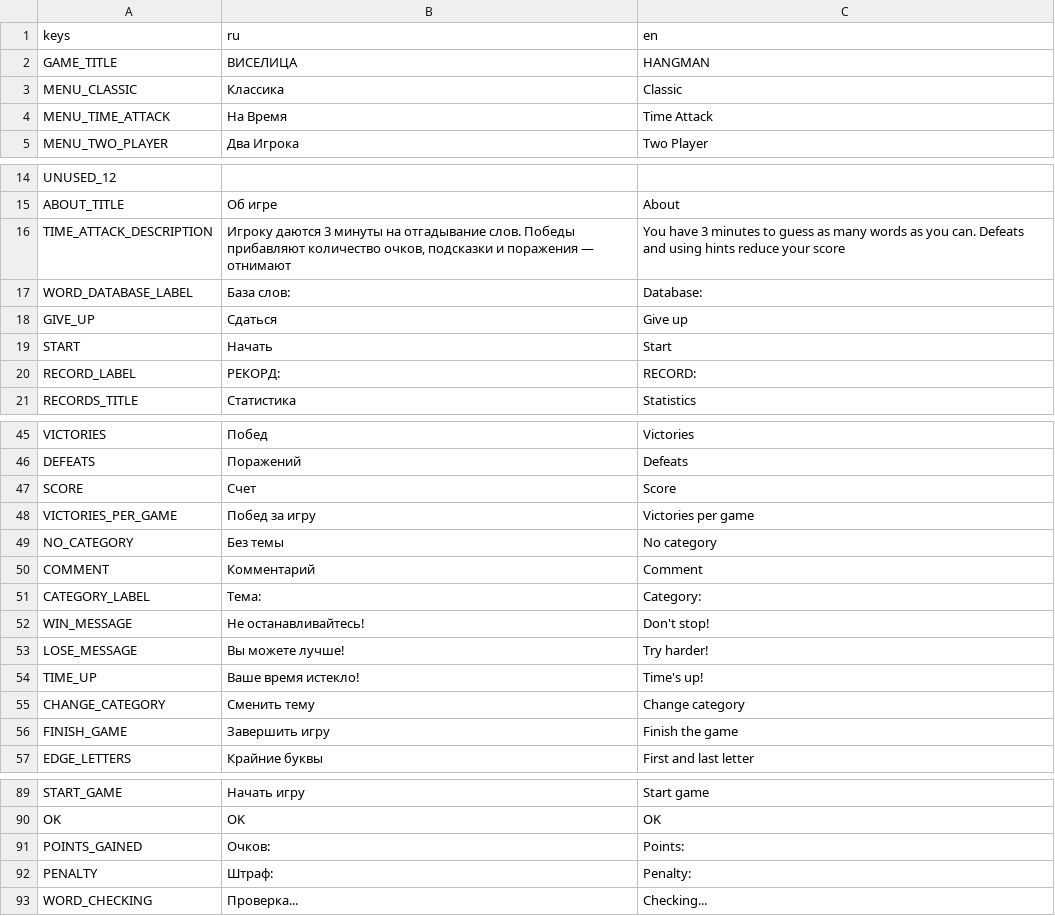
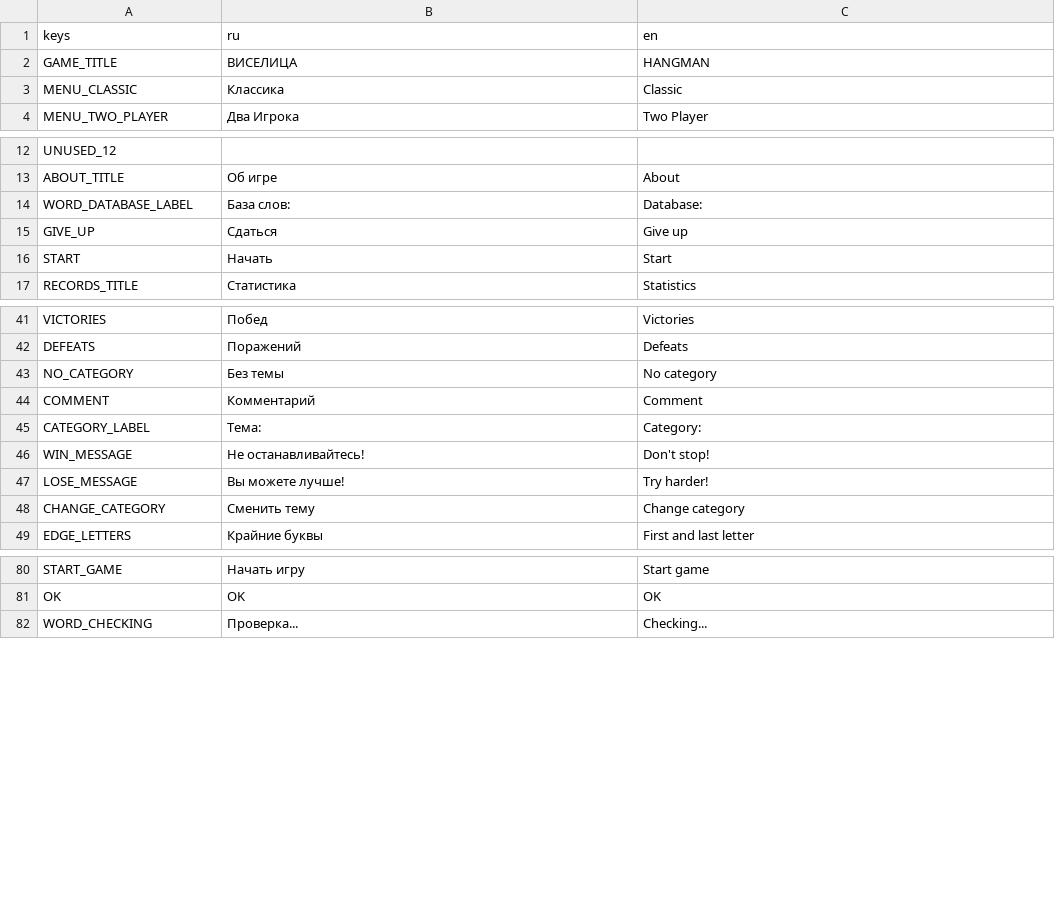
Before and after one commit to trinarr/hangman20_godot, a CSV file: localization/translations.csv, drawn as a sheet; only a part is shown, gaps mark what is left out; the diff covers the shown part only.

Commit message:
Вырезал режим "На время"

```diff
--- a/localization/translations.csv
+++ b/localization/translations.csv
@@ -3,3 +3,2 @@ GAME_TITLE,ВИСЕЛИЦА,HANGMAN
 MENU_CLASSIC,Классика,Classic
-MENU_TIME_ATTACK,На Время,Time Attack
 MENU_TWO_PLAYER,Два Игрока,Two Player
@@ -15,3 +13,2 @@ UNUSED_12,,
 ABOUT_TITLE,Об игре,About
-TIME_ATTACK_DESCRIPTION,"Игроку даются 3 минуты на отгадывание слов. Победы прибавляют количество очков, подсказки и поражения — отнимают",You have 3 minutes to guess as many words as you can. Defeats and using hints reduce your score
 WORD_DATABASE_LABEL,База слов:,Database:
@@ -19,3 +16,2 @@ GIVE_UP,Сдаться,Give up
 START,Начать,Start
-RECORD_LABEL,РЕКОРД:,RECORD:
 RECORDS_TITLE,Статистика,Statistics
@@ -46,4 +42,2 @@ VICTORIES,Побед,Victories
 DEFEATS,Поражений,Defeats
-SCORE,Счет,Score
-VICTORIES_PER_GAME,Побед за игру,Victories per game
 NO_CATEGORY,Без темы,No category
@@ -53,5 +47,3 @@ WIN_MESSAGE,Не останавливайтесь!,Don't stop!
 LOSE_MESSAGE,Вы можете лучше!,Try harder!
-TIME_UP,Ваше время истекло!,Time's up!
 CHANGE_CATEGORY,Сменить тему,Change category
-FINISH_GAME,Завершить игру,Finish the game
 EDGE_LETTERS,Крайние буквы,First and last letter
@@ -94,4 +83,2 @@ START_GAME,Начать игру,Start game
 OK,OK,OK
-POINTS_GAINED,Очков:,Points:
-PENALTY,Штраф:,Penalty:
 WORD_CHECKING,Проверка...,Checking...
```
Also changed, not shown: 3 removed rows elsewhere in this file, 18 other files.
